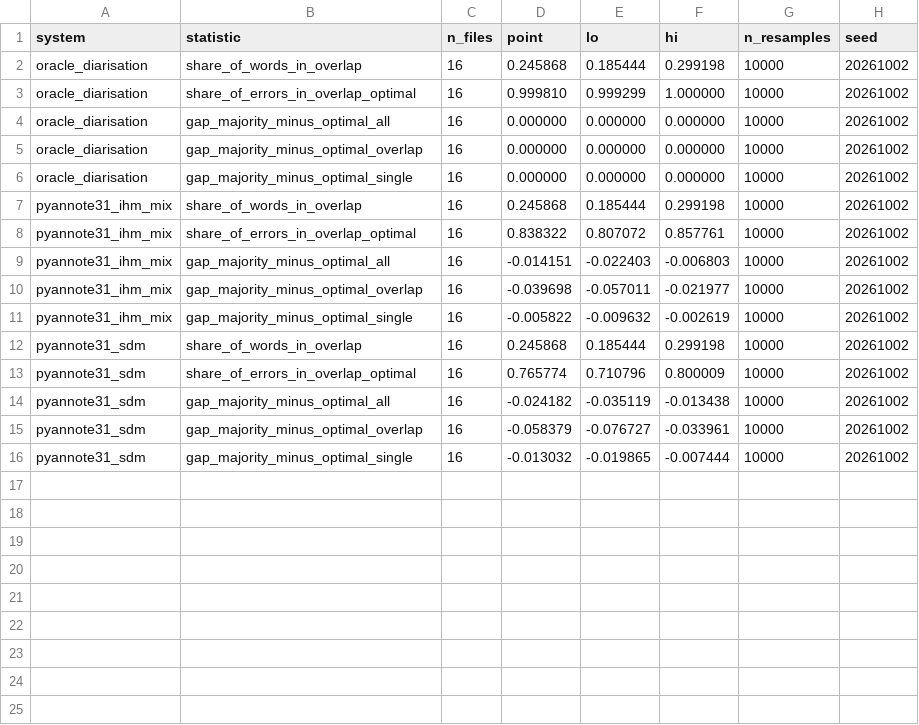
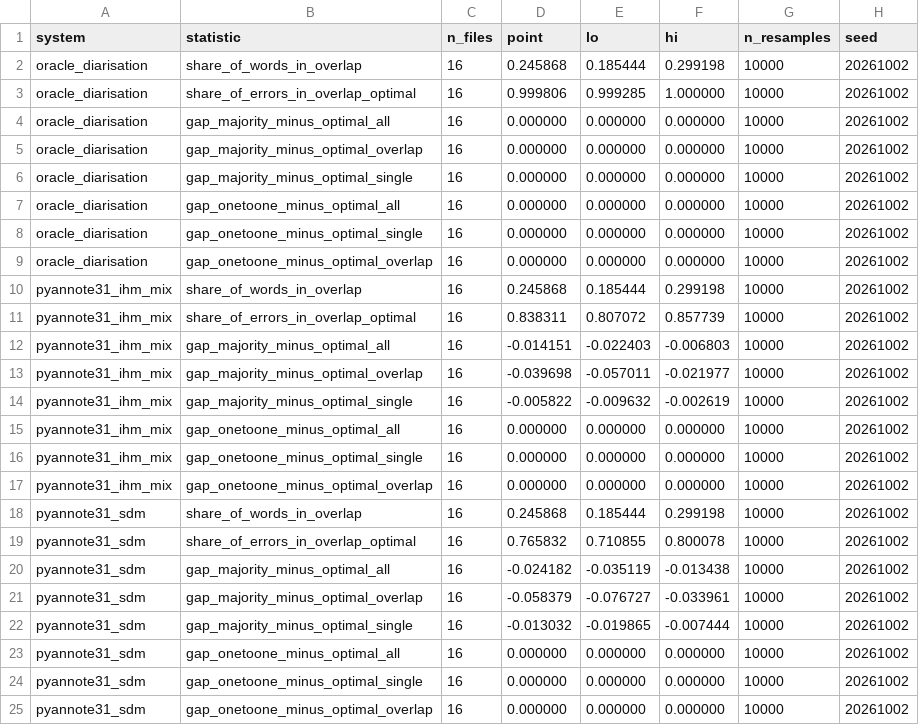
Before and after one commit to AadityaK21/diarisation, a CSV file: results/attr_oracle_pyannote31/headline.csv, drawn as a sheet.

```diff
--- a/results/attr_oracle_pyannote31/headline.csv
+++ b/results/attr_oracle_pyannote31/headline.csv
@@ -2,3 +2,3 @@ system,statistic,n_files,point,lo,hi,n_resamples,seed
 oracle_diarisation,share_of_words_in_overlap,16,0.245868,0.185444,0.299198,10000,20261002
-oracle_diarisation,share_of_errors_in_overlap_optimal,16,0.999810,0.999299,1.000000,10000,20261002
+oracle_diarisation,share_of_errors_in_overlap_optimal,16,0.999806,0.999285,1.000000,10000,20261002
 oracle_diarisation,gap_majority_minus_optimal_all,16,0.000000,0.000000,0.000000,10000,20261002
@@ -6,4 +6,7 @@ oracle_diarisation,gap_majority_minus_optimal_overlap,16,0.000000,0.000000,0.000
 oracle_diarisation,gap_majority_minus_optimal_single,16,0.000000,0.000000,0.000000,10000,20261002
+oracle_diarisation,gap_onetoone_minus_optimal_all,16,0.000000,0.000000,0.000000,10000,20261002
+oracle_diarisation,gap_onetoone_minus_optimal_single,16,0.000000,0.000000,0.000000,10000,20261002
+oracle_diarisation,gap_onetoone_minus_optimal_overlap,16,0.000000,0.000000,0.000000,10000,20261002
 pyannote31_ihm_mix,share_of_words_in_overlap,16,0.245868,0.185444,0.299198,10000,20261002
-pyannote31_ihm_mix,share_of_errors_in_overlap_optimal,16,0.838322,0.807072,0.857761,10000,20261002
+pyannote31_ihm_mix,share_of_errors_in_overlap_optimal,16,0.838311,0.807072,0.857739,10000,20261002
 pyannote31_ihm_mix,gap_majority_minus_optimal_all,16,-0.014151,-0.022403,-0.006803,10000,20261002
@@ -11,4 +14,7 @@ pyannote31_ihm_mix,gap_majority_minus_optimal_overlap,16,-0.039698,-0.057011,-0.
 pyannote31_ihm_mix,gap_majority_minus_optimal_single,16,-0.005822,-0.009632,-0.002619,10000,20261002
+pyannote31_ihm_mix,gap_onetoone_minus_optimal_all,16,0.000000,0.000000,0.000000,10000,20261002
+pyannote31_ihm_mix,gap_onetoone_minus_optimal_single,16,0.000000,0.000000,0.000000,10000,20261002
+pyannote31_ihm_mix,gap_onetoone_minus_optimal_overlap,16,0.000000,0.000000,0.000000,10000,20261002
 pyannote31_sdm,share_of_words_in_overlap,16,0.245868,0.185444,0.299198,10000,20261002
-pyannote31_sdm,share_of_errors_in_overlap_optimal,16,0.765774,0.710796,0.800009,10000,20261002
+pyannote31_sdm,share_of_errors_in_overlap_optimal,16,0.765832,0.710855,0.800078,10000,20261002
 pyannote31_sdm,gap_majority_minus_optimal_all,16,-0.024182,-0.035119,-0.013438,10000,20261002
@@ -16 +22,4 @@ pyannote31_sdm,gap_majority_minus_optimal_overlap,16,-0.058379,-0.076727,-0.0339
 pyannote31_sdm,gap_majority_minus_optimal_single,16,-0.013032,-0.019865,-0.007444,10000,20261002
+pyannote31_sdm,gap_onetoone_minus_optimal_all,16,0.000000,0.000000,0.000000,10000,20261002
+pyannote31_sdm,gap_onetoone_minus_optimal_single,16,0.000000,0.000000,0.000000,10000,20261002
+pyannote31_sdm,gap_onetoone_minus_optimal_overlap,16,0.000000,0.000000,0.000000,10000,20261002
```
Also changed, not shown: results/attr_oracle_pyannote31/aggregate.csv, results/attr_oracle_pyannote31/mappings.csv, 3 other files.
